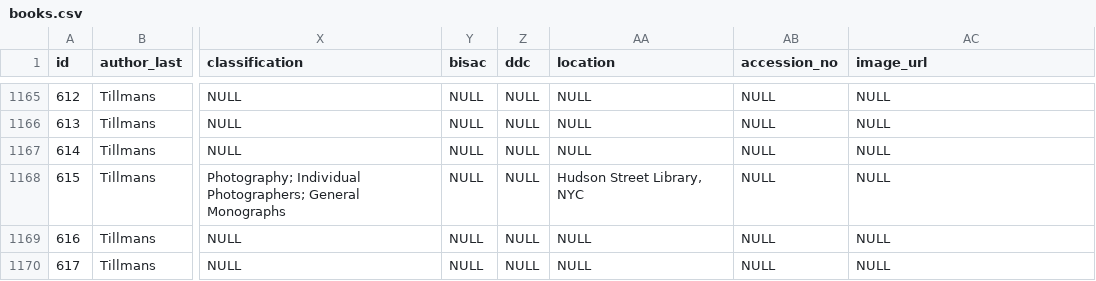
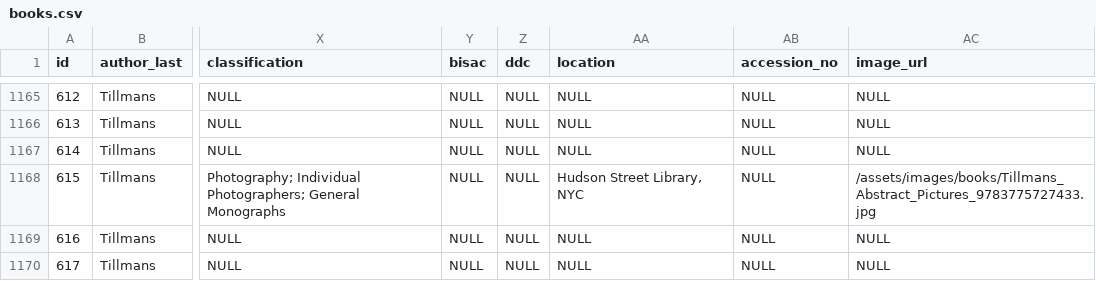
Before and after one commit to Mediaeater/Hudson_Street_Library, a CSV file: src/_data/books.csv, drawn as a sheet; only a part is shown, gaps mark what is left out; the diff names each change by its address in the sheet, - before the commit and + after, or states it on an @@ line.

```diff
--- a/src/_data/books.csv
+++ b/src/_data/books.csv
-AC1168 (image_url): NULL
+AC1168 (image_url): /assets/images/books/Tillmans_Abstract_Pictures_9783775727433.jpg
```
Also changed, not shown: 1 other file.
